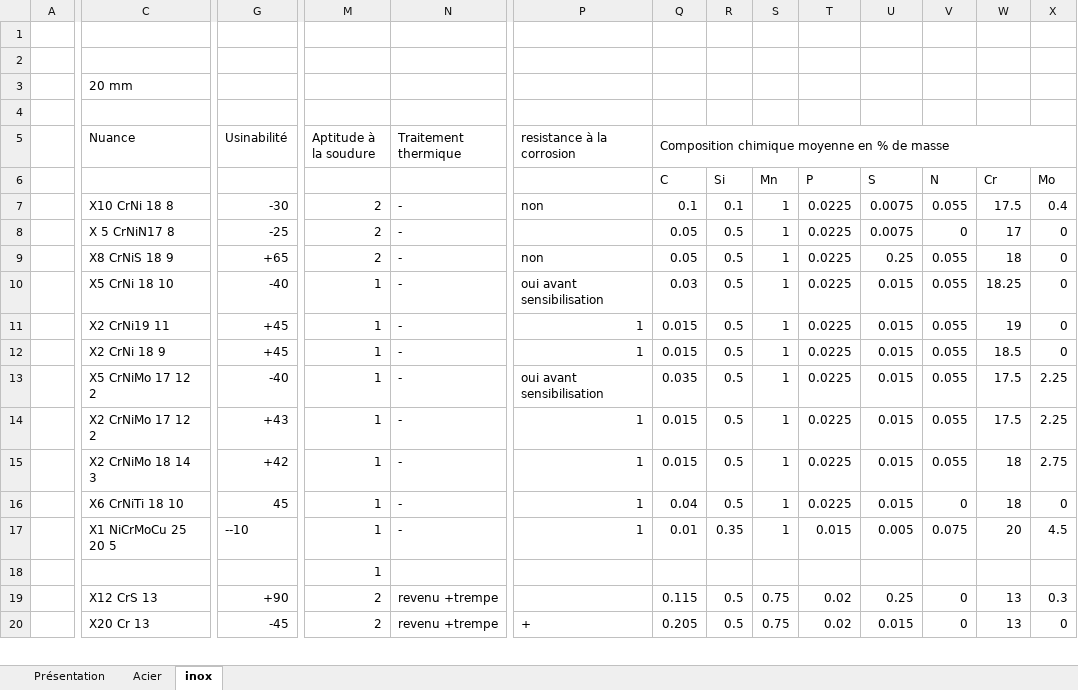
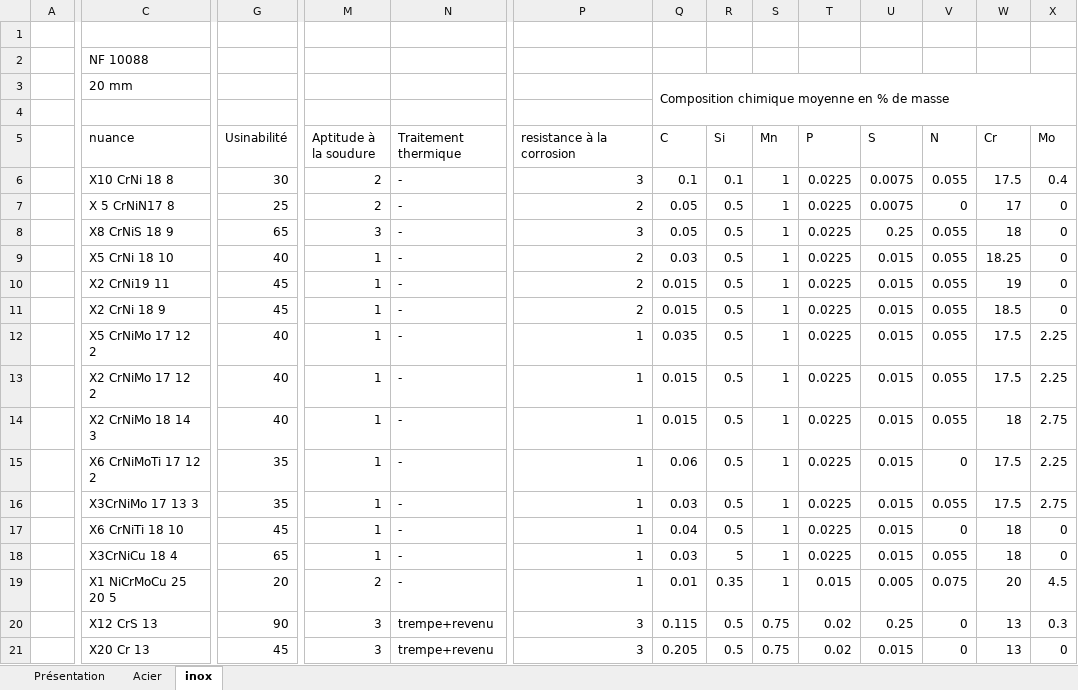
Before and after one commit to Gawen-pjr/cpoc-at-omc, an Excel workbook: docs/base_de_donnees_materiaux/bdd_materiaux_v3.0 - sans prix -.xlsx, sheet inox, drawn as a sheet; only a part is shown, gaps mark what is left out; values as stored, in another font and other column widths than the file's, no cell formats; table styles not drawn; removed rows and columns are numbered as before the commit, all else as after; rows hold the shown columns only; the diff covers the shown part only; the diff names each change by its address in the sheet, - before the commit and + after, or states it on an @@ line.

```diff
--- a/docs/base_de_donnees_materiaux/bdd_materiaux_v3.0 - sans prix -.xlsx (sheet inox)
+++ b/docs/base_de_donnees_materiaux/bdd_materiaux_v3.0 - sans prix -.xlsx (sheet inox)
-C2 (nuance): (empty)
+C2 (nuance): NF 10088
-Q3 (C): (empty)
+Q3 (C): Composition chimique moyenne en % de masse
+Q3:AB4 merged
-C5: Nuance
+C5: nuance
-Q5: Composition chimique moyenne en % de masse
+Q5: C
-Q5:AB5 merged
-R5: (empty)
+R5: Si
-S5: (empty)
+S5: Mn
-T5: (empty)
+T5: P
-U5: (empty)
+U5: S
-V5: (empty)
+V5: N
-W5: (empty)
+W5: Cr
-X5: (empty)
+X5: Mo
-row 6:  |  |  |  |  |  | C | Si | Mn | P | S | N | Cr | Mo
-G6 (Usinabilité): -30
+G6 (Usinabilité): 30
-P6 (resistance à la corrosion): non
+P6 (resistance à la corrosion): 3
-G7 (Usinabilité): -25
+G7 (Usinabilité): 25
-P7 (resistance à la corrosion): (empty)
+P7 (resistance à la corrosion): 2
-G8 (Usinabilité): +65
+G8 (Usinabilité): 65
-M8 (Aptitude à la soudure): 2
+M8 (Aptitude à la soudure): 3
-P8 (resistance à la corrosion): non
+P8 (resistance à la corrosion): 3
-G9 (Usinabilité): -40
+G9 (Usinabilité): 40
-P9 (resistance à la corrosion): oui avant sensibilisation
+P9 (resistance à la corrosion): 2
-G10:G11 (Usinabilité): +45
+G10:G11 (Usinabilité): 45
-P10:P11 (resistance à la corrosion): 1
+P10:P11 (resistance à la corrosion): 2
-G12 (Usinabilité): -40
+G12 (Usinabilité): 40
-P12 (resistance à la corrosion): oui avant sensibilisation
+P12 (resistance à la corrosion): 1
-G13 (Usinabilité): +43
+G13 (Usinabilité): 40
-G14 (Usinabilité): +42
+G14 (Usinabilité): 40
+row 15:  | X6 CrNiMoTi 17 12 2 | 35 | 1 | - | 1 | 0.06 | 0.5 | 1 | 0.0225 | 0.015 | 0 | 17.5 | 2.25
+row 16:  | X3CrNiMo 17 13 3 | 35 | 1 | - | 1 | 0.03 | 0.5 | 1 | 0.0225 | 0.015 | 0.055 | 17.5 | 2.75
+row 18:  | X3CrNiCu 18 4 | 65 | 1 | - | 1 | 0.03 | 5 | 1 | 0.0225 | 0.015 | 0.055 | 18 | 0
-G19 (Usinabilité): --10
+G19 (Usinabilité): 20
-M19 (Aptitude à la soudure): 1
+M19 (Aptitude à la soudure): 2
-row 18:  |  |  | 1
-G20 (Usinabilité): +90
+G20 (Usinabilité): 90
-M20:M21 (Aptitude à la soudure): 2
+M20:M21 (Aptitude à la soudure): 3
-N20:N21 (Traitement thermique): revenu +trempe
+N20:N21 (Traitement thermique): trempe+revenu
-P20 (resistance à la corrosion): (empty)
+P20 (resistance à la corrosion): 3
-G21 (Usinabilité): -45
+G21 (Usinabilité): 45
-P21 (resistance à la corrosion): +
+P21 (resistance à la corrosion): 3
```
Also changed, not shown: 6 added rows, 4 removed rows, 36 edited cells and merged cells elsewhere in this sheet, sheet Acier, cell formats, formulas that keep their value.
